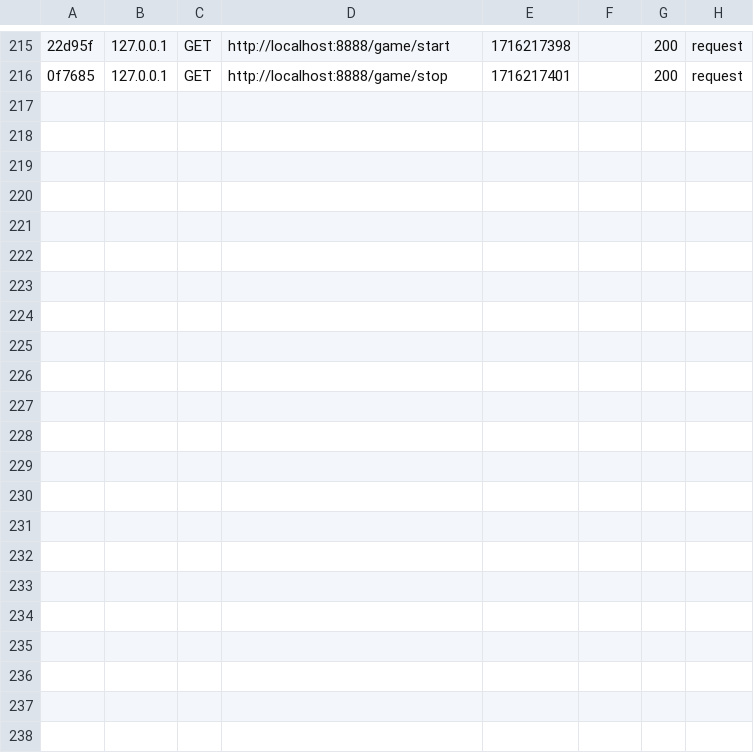
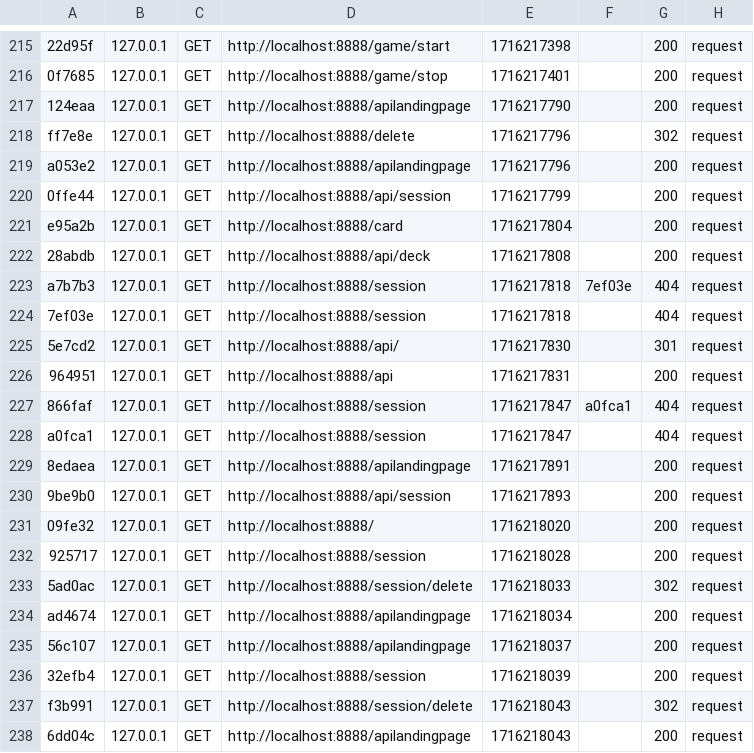
Before and after one commit to Grimgoren/Mvc, a CSV file: var/cache/dev/profiler/index.csv, drawn as a sheet; only a part is shown, gaps mark what is left out; the diff names each change by its address in the sheet, - before the commit and + after, or states it on an @@ line.

```diff
--- a/var/cache/dev/profiler/index.csv
+++ b/var/cache/dev/profiler/index.csv
+row 217: 124eaa | 127.0.0.1 | GET | http://localhost:8888/apilandingpage | 1716217790 |  | 200 | request
+row 218: ff7e8e | 127.0.0.1 | GET | http://localhost:8888/delete | 1716217796 |  | 302 | request
+row 219: a053e2 | 127.0.0.1 | GET | http://localhost:8888/apilandingpage | 1716217796 |  | 200 | request
+row 220: 0ffe44 | 127.0.0.1 | GET | http://localhost:8888/api/session | 1716217799 |  | 200 | request
+row 221: e95a2b | 127.0.0.1 | GET | http://localhost:8888/card | 1716217804 |  | 200 | request
+row 222: 28abdb | 127.0.0.1 | GET | http://localhost:8888/api/deck | 1716217808 |  | 200 | request
+row 223: a7b7b3 | 127.0.0.1 | GET | http://localhost:8888/session | 1716217818 | 7ef03e | 404 | request
+row 224: 7ef03e | 127.0.0.1 | GET | http://localhost:8888/session | 1716217818 |  | 404 | request
+row 225: 5e7cd2 | 127.0.0.1 | GET | http://localhost:8888/api/ | 1716217830 |  | 301 | request
+row 226: 964951 | 127.0.0.1 | GET | http://localhost:8888/api | 1716217831 |  | 200 | request
+row 227: 866faf | 127.0.0.1 | GET | http://localhost:8888/session | 1716217847 | a0fca1 | 404 | request
+row 228: a0fca1 | 127.0.0.1 | GET | http://localhost:8888/session | 1716217847 |  | 404 | request
+row 229: 8edaea | 127.0.0.1 | GET | http://localhost:8888/apilandingpage | 1716217891 |  | 200 | request
+row 230: 9be9b0 | 127.0.0.1 | GET | http://localhost:8888/api/session | 1716217893 |  | 200 | request
+row 231: 09fe32 | 127.0.0.1 | GET | http://localhost:8888/ | 1716218020 |  | 200 | request
+row 232: 925717 | 127.0.0.1 | GET | http://localhost:8888/session | 1716218028 |  | 200 | request
+row 233: 5ad0ac | 127.0.0.1 | GET | http://localhost:8888/session/delete | 1716218033 |  | 302 | request
+row 234: ad4674 | 127.0.0.1 | GET | http://localhost:8888/apilandingpage | 1716218034 |  | 200 | request
+row 235: 56c107 | 127.0.0.1 | GET | http://localhost:8888/apilandingpage | 1716218037 |  | 200 | request
+row 236: 32efb4 | 127.0.0.1 | GET | http://localhost:8888/session | 1716218039 |  | 200 | request
+row 237: f3b991 | 127.0.0.1 | GET | http://localhost:8888/session/delete | 1716218043 |  | 302 | request
+row 238: 6dd04c | 127.0.0.1 | GET | http://localhost:8888/apilandingpage | 1716218043 |  | 200 | request
```
Also changed, not shown: 9 other files.
